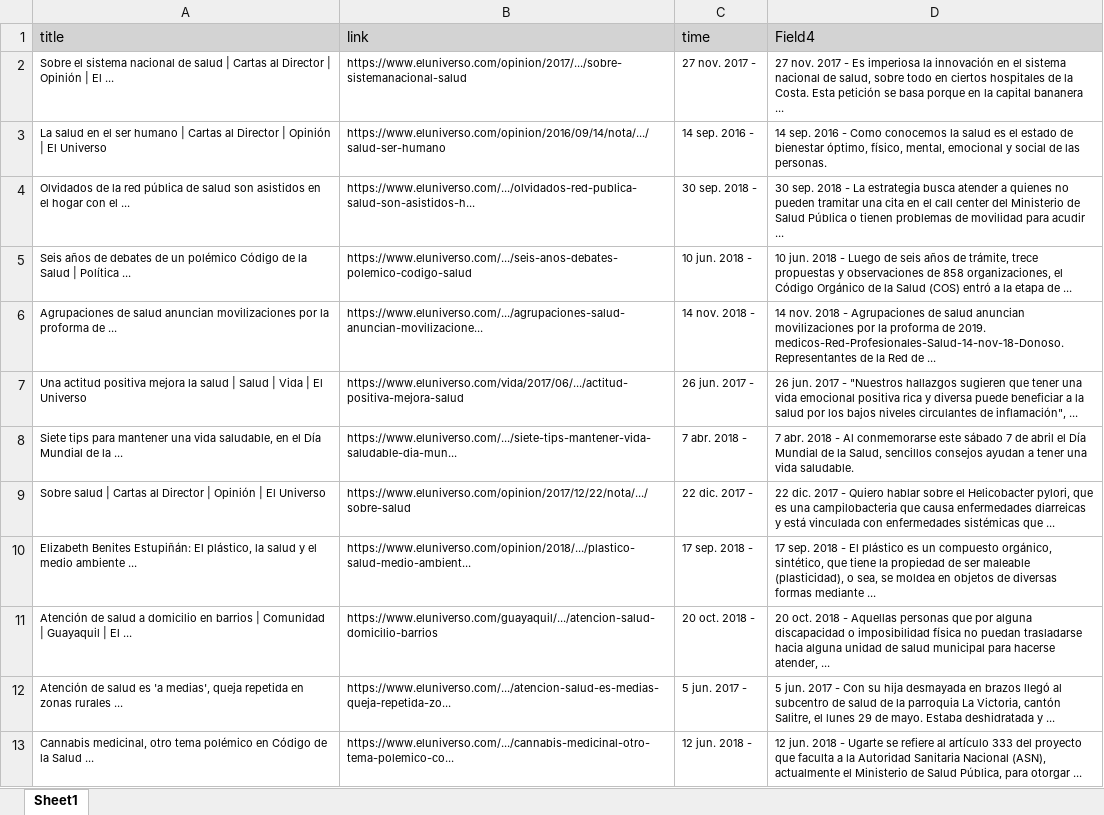
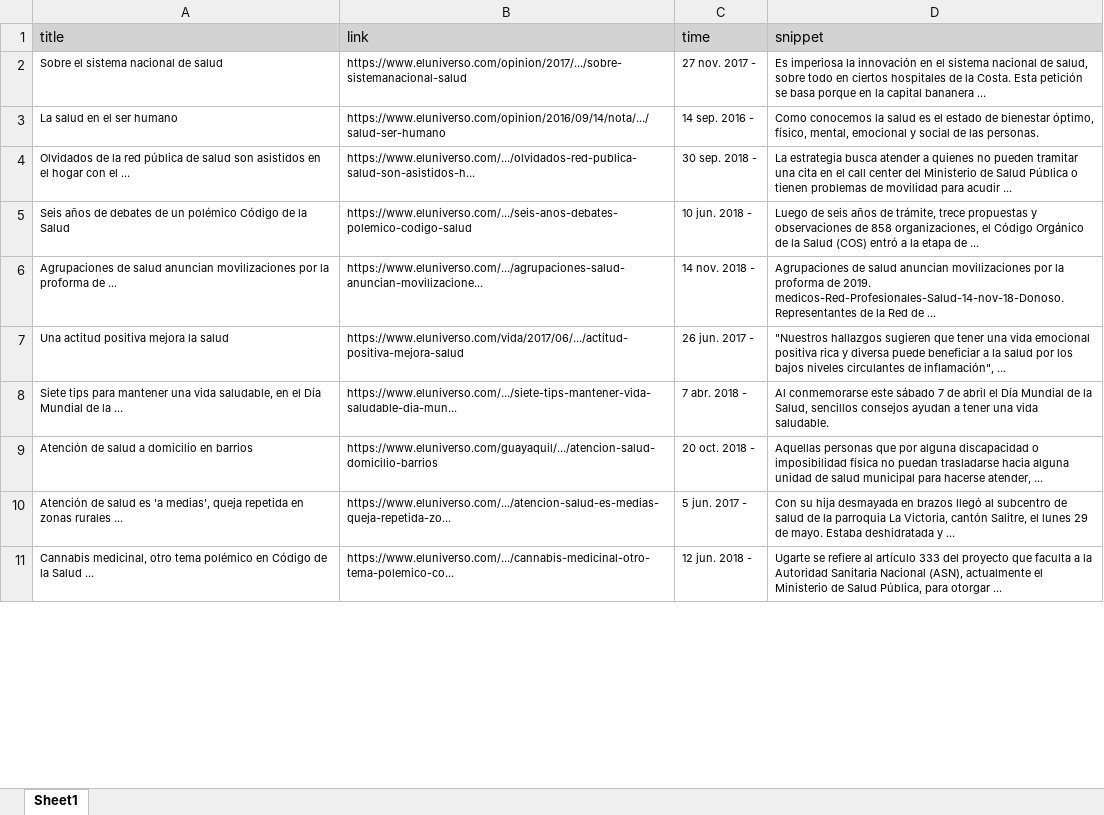
Before and after one commit to gaalocastillo/ai_final_project, an Excel workbook: data/health_ecuador_1.xlsx, sheet Sheet1, drawn as a sheet; only a part is shown; values as stored, in another font and other column widths than the file's, no borders; removed rows and columns are numbered as before the commit, all else as after; the diff covers the shown part only; the diff names each change by its address in the sheet, - before the commit and + after, or states it on an @@ line.

```diff
--- a/data/health_ecuador_1.xlsx (sheet Sheet1)
+++ b/data/health_ecuador_1.xlsx (sheet Sheet1)
-D1: Field4
+D1: snippet
-A2 (title): …de salud | Cartas al Director | Opinión | El ...
+A2 (title): …de salud
-D2 (snippet): 27 nov. 2017 - Es imperiosa…
+D2 (snippet): Es imperiosa…
-A3 (title): …ser humano | Cartas al Director | Opinión | El Universo
+A3 (title): …ser humano
-D3 (snippet): 14 sep. 2016 - Como conocemos…
+D3 (snippet): Como conocemos…
-D4 (snippet): 30 sep. 2018 - La estrategia…
+D4 (snippet): La estrategia…
-A5 (title): …la Salud | Política ...
+A5 (title): …la Salud
-D5 (snippet): 10 jun. 2018 - Luego de…
+D5 (snippet): Luego de…
-D6 (snippet): 14 nov. 2018 - Agrupaciones de…
+D6 (snippet): Agrupaciones de…
-A7 (title): …la salud | Salud | Vida | El Universo
+A7 (title): …la salud
-D7 (snippet): 26 jun. 2017 - "Nuestros hallazgos…
+D7 (snippet): "Nuestros hallazgos…
-D8 (snippet): 7 abr. 2018 - Al conmemorarse…
+D8 (snippet): Al conmemorarse…
-row 9: Sobre salud | Cartas al Director | Opinión | El Universo | https://www.eluniverso.com/opinion/2017/12/22/nota/.../sobre-salud | 22 dic. 2017 - | 22 dic. 2017 - Quiero hablar sobre el Helicobacter pylori, que es una campilobacteria que causa enfermedades diarreicas y está vinculada con enfermedades sistémicas que ...
-row 10: Elizabeth Benites Estupiñán: El plástico, la salud y el medio ambiente ... | https://www.eluniverso.com/opinion/2018/.../plastico-salud-medio-ambient... | 17 sep. 2018 - | 17 sep. 2018 - El plástico es un compuesto orgánico, sintético, que tiene la propiedad de ser maleable (plasticidad), o sea, se moldea en objetos de diversas formas mediante ...
-A9 (title): …en barrios | Comunidad | Guayaquil | El ...
+A9 (title): …en barrios
-D9 (snippet): 20 oct. 2018 - Aquellas personas…
+D9 (snippet): Aquellas personas…
-D10 (snippet): 5 jun. 2017 - Con su…
+D10 (snippet): Con su…
-D11 (snippet): 12 jun. 2018 - Ugarte se…
+D11 (snippet): Ugarte se…
```
Also changed, not shown: other rows of this sheet, 1 other file.
